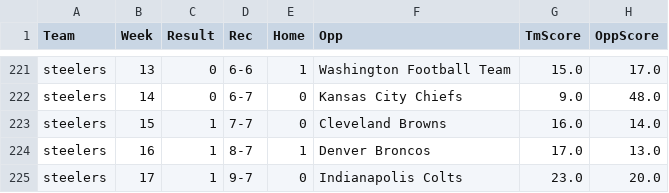
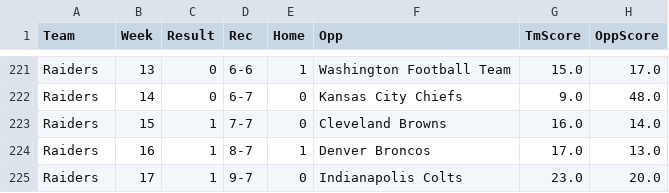
Before and after one commit to stefimaz/Praedico, a CSV file: resources/Team_df.csv, drawn as a sheet; only a part is shown, gaps mark what is left out; the diff covers the shown part only; the diff names each change by its address in the sheet, - before the commit and + after, or states it on an @@ line.

```diff
--- a/resources/Team_df.csv
+++ b/resources/Team_df.csv
-A221:A225 (Team): steelers
+A221:A225 (Team): Raiders
```
Also changed, not shown: 27 edited cells elsewhere in this file, 4 other files.
